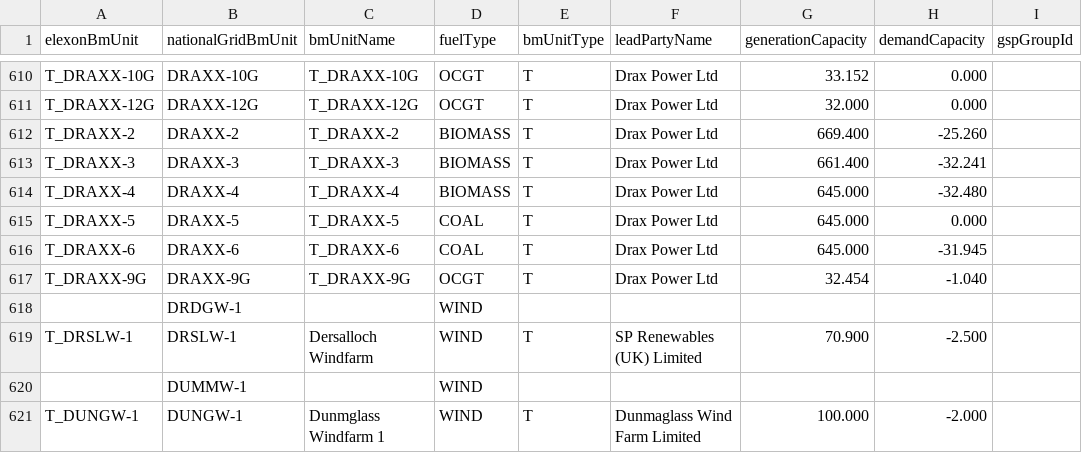
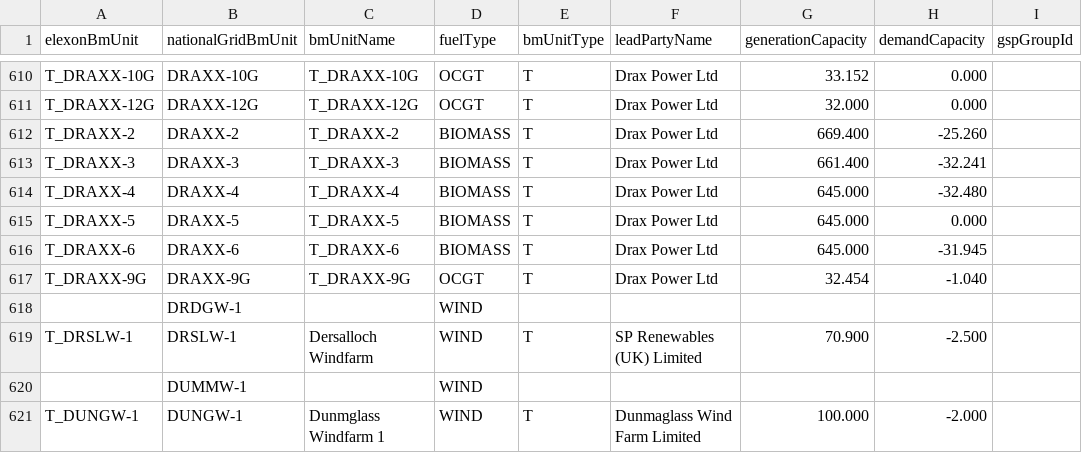
Before and after one commit to PatrickAvis/grid2poster, a CSV file: data/regions/uk/reference/source/elexon_bmu_fuel_types.csv, drawn as a sheet; only a part is shown, gaps mark what is left out; the diff names each change by its address in the sheet, - before the commit and + after, or states it on an @@ line.

```diff
--- a/data/regions/uk/reference/source/elexon_bmu_fuel_types.csv
+++ b/data/regions/uk/reference/source/elexon_bmu_fuel_types.csv
-D615:D616 (fuelType): COAL
+D615:D616 (fuelType): BIOMASS
```
Also changed, not shown: data/regions/uk/reference/editable/plant_bmu_links.csv, data/regions/uk/reference/generated/bmu_reference_only.csv, 12 other files.
